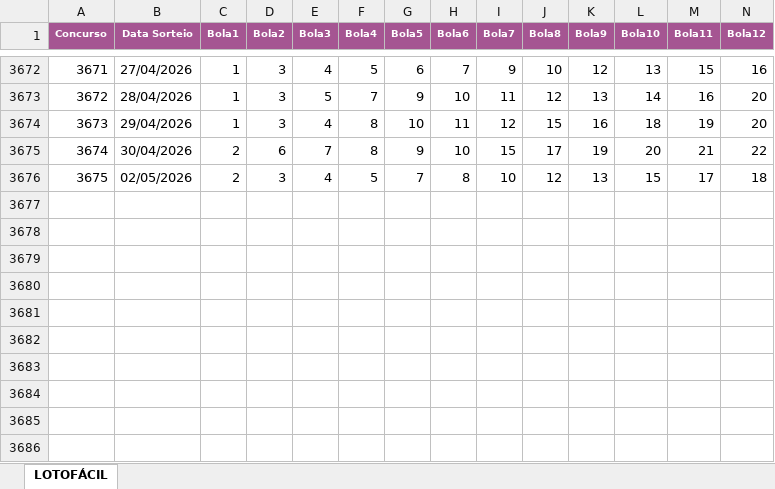
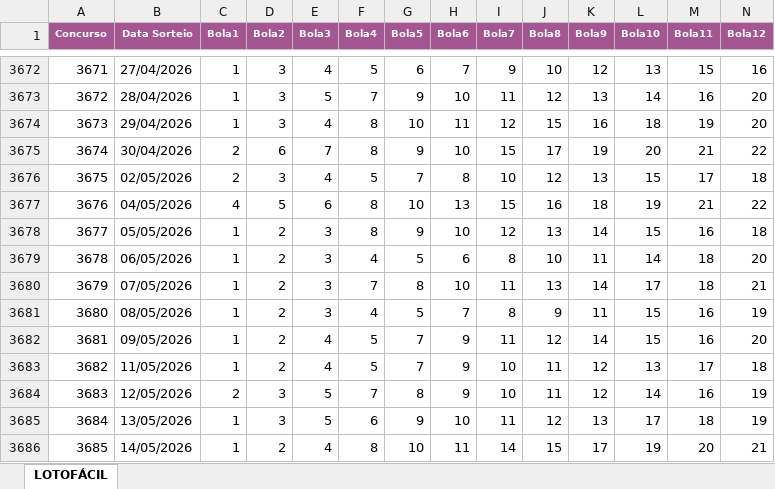
Before and after one commit to edemc2-df/loterias, an Excel workbook: loteria_app/data/Lotofacil.xlsx, sheet LOTOFÁCIL, drawn as a sheet; only a part is shown, gaps mark what is left out; values as stored, in another font and other column widths than the file's, no borders; rows hold the shown columns only; the diff names each change by its address in the sheet, - before the commit and + after, or states it on an @@ line.

```diff
--- a/loteria_app/data/Lotofacil.xlsx (sheet LOTOFÁCIL)
+++ b/loteria_app/data/Lotofacil.xlsx (sheet LOTOFÁCIL)
+row 3677: 3676 | 04/05/2026 | 4 | 5 | 6 | 8 | 10 | 13 | 15 | 16 | 18 | 19 | 21 | 22
+row 3678: 3677 | 05/05/2026 | 1 | 2 | 3 | 8 | 9 | 10 | 12 | 13 | 14 | 15 | 16 | 18
+row 3679: 3678 | 06/05/2026 | 1 | 2 | 3 | 4 | 5 | 6 | 8 | 10 | 11 | 14 | 18 | 20
+row 3680: 3679 | 07/05/2026 | 1 | 2 | 3 | 7 | 8 | 10 | 11 | 13 | 14 | 17 | 18 | 21
+row 3681: 3680 | 08/05/2026 | 1 | 2 | 3 | 4 | 5 | 7 | 8 | 9 | 11 | 15 | 16 | 19
+row 3682: 3681 | 09/05/2026 | 1 | 2 | 4 | 5 | 7 | 9 | 11 | 12 | 14 | 15 | 16 | 20
+row 3683: 3682 | 11/05/2026 | 1 | 2 | 4 | 5 | 7 | 9 | 10 | 11 | 12 | 13 | 17 | 18
+row 3684: 3683 | 12/05/2026 | 2 | 3 | 5 | 7 | 8 | 9 | 10 | 11 | 12 | 14 | 16 | 19
+row 3685: 3684 | 13/05/2026 | 1 | 3 | 5 | 6 | 9 | 10 | 11 | 12 | 13 | 17 | 18 | 19
+row 3686: 3685 | 14/05/2026 | 1 | 2 | 4 | 8 | 10 | 11 | 14 | 15 | 17 | 19 | 20 | 21
```
Also changed, not shown: loteria_app/data/Mega-Sena.xlsx, loteria_app/data/Quina.xlsx.
